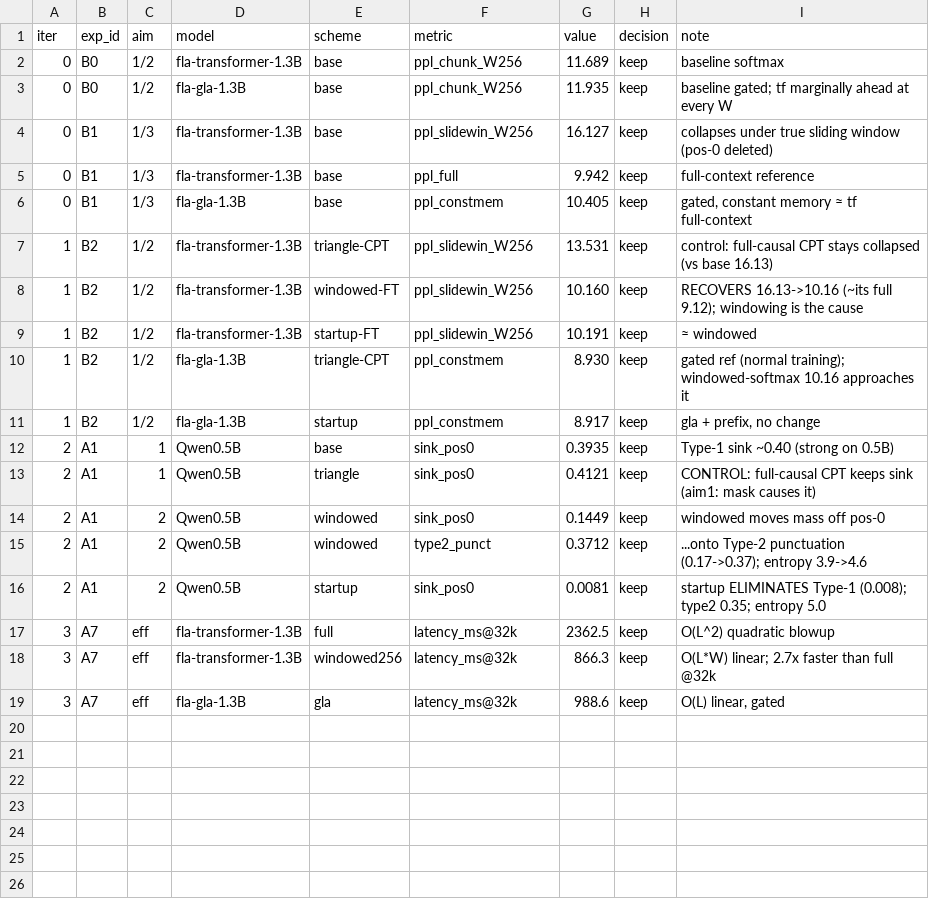
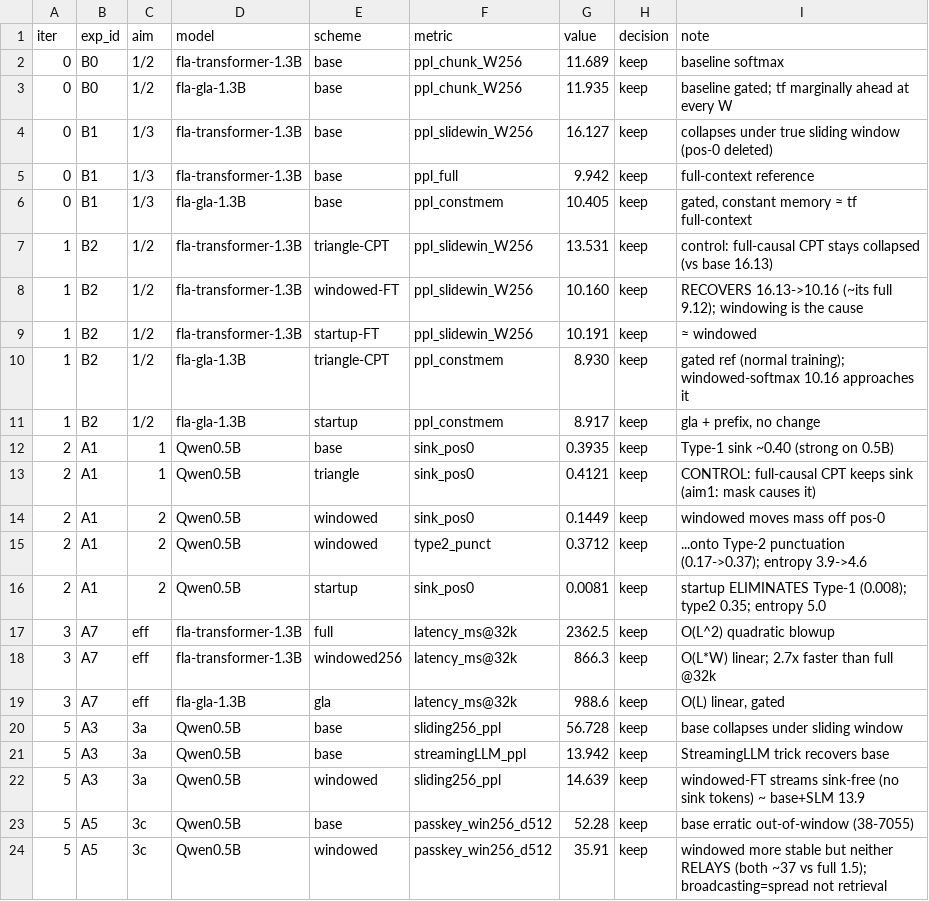
Before and after one commit to zizhao-hu/context-is-the-new-weight, a TSV file: experiments/07_autoresearch_sink/results.tsv, drawn as a sheet.

```diff
--- a/experiments/07_autoresearch_sink/results.tsv
+++ b/experiments/07_autoresearch_sink/results.tsv
@@ -19 +19,6 @@ iter	exp_id	aim	model	scheme	metric	value	decision	note
 3	A7	eff	fla-gla-1.3B	gla	latency_ms@32k	988.6	keep	O(L) linear, gated
+5	A3	3a	Qwen0.5B	base	sliding256_ppl	56.728	keep	base collapses under sliding window
+5	A3	3a	Qwen0.5B	base	streamingLLM_ppl	13.942	keep	StreamingLLM trick recovers base
+5	A3	3a	Qwen0.5B	windowed	sliding256_ppl	14.639	keep	windowed-FT streams sink-free (no sink tokens) ~ base+SLM 13.9
+5	A5	3c	Qwen0.5B	base	passkey_win256_d512	52.28	keep	base erratic out-of-window (38-7055)
+5	A5	3c	Qwen0.5B	windowed	passkey_win256_d512	35.91	keep	windowed more stable but neither RELAYS (both ~37 vs full 1.5); broadcasting=spread not retrieval
```
